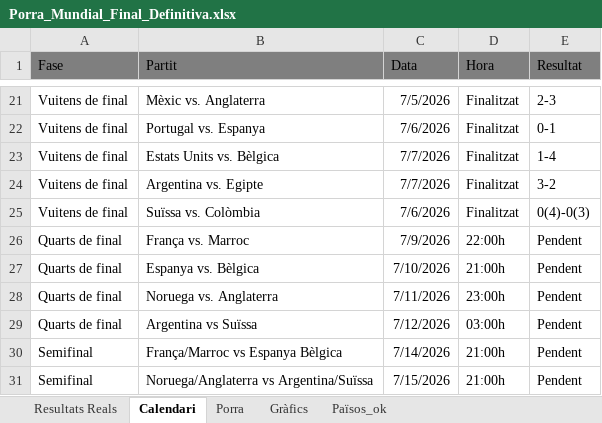
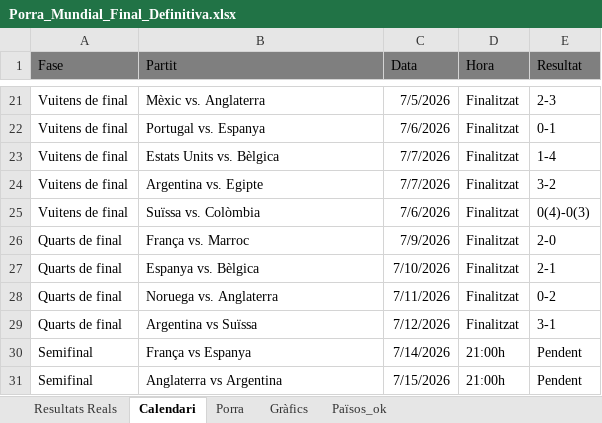
Before and after one commit to marcllopisraja-crypto/Porra_Mundial_2026_Constraula, an Excel workbook: Porra_Mundial_Final_Definitiva.xlsx, sheet Calendari, drawn as a sheet; only a part is shown, gaps mark what is left out; values as stored, in another font and other column widths than the file's, no borders; the diff names each change by its address in the sheet, - before the commit and + after, or states it on an @@ line.

```diff
--- a/Porra_Mundial_Final_Definitiva.xlsx (sheet Calendari)
+++ b/Porra_Mundial_Final_Definitiva.xlsx (sheet Calendari)
-D26 (Hora): 22:00h
+D26 (Hora): Finalitzat
-E26 (Resultat): Pendent
+E26 (Resultat): 2-0
-D27 (Hora): 21:00h
+D27 (Hora): Finalitzat
-E27 (Resultat): Pendent
+E27 (Resultat): 2-1
-D28 (Hora): 23:00h
+D28 (Hora): Finalitzat
-E28 (Resultat): Pendent
+E28 (Resultat): 0-2
-D29 (Hora): 03:00h
+D29 (Hora): Finalitzat
-E29 (Resultat): Pendent
+E29 (Resultat): 3-1
-B30 (Partit): França/Marroc vs Espanya Bèlgica
+B30 (Partit): França vs Espanya
-B31 (Partit): Noruega/Anglaterra vs Argentina/Suïssa
+B31 (Partit): Anglaterra vs Argentina
```
Also changed, not shown: sheet Porra, sheet Resultats Reals.
